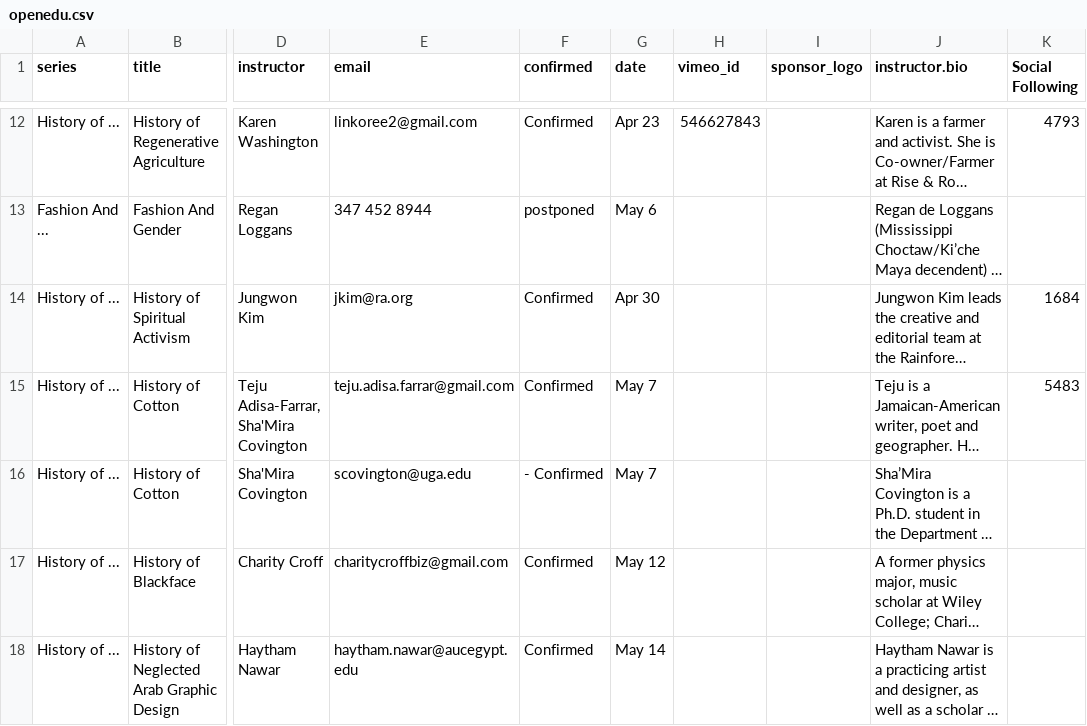
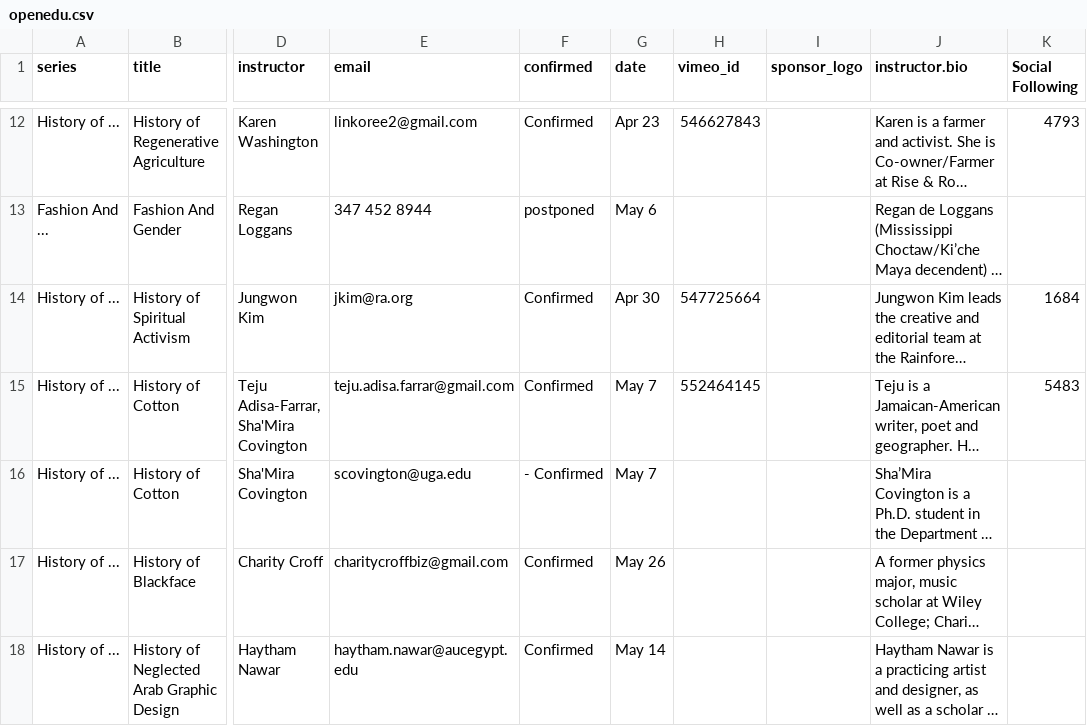
Before and after one commit to stresslimit/slowfactory.foundation, a CSV file: _data/openedu.csv, drawn as a sheet; only a part is shown, gaps mark what is left out; long unchanged cells end in …; the diff covers the shown part only; the diff names each change by its address in the sheet, - before the commit and + after, or states it on an @@ line.

```diff
--- a/_data/openedu.csv
+++ b/_data/openedu.csv
-H14 (vimeo_id): (empty)
+H14 (vimeo_id): 547725664
-H15 (vimeo_id): (empty)
+H15 (vimeo_id): 552464145
-G17 (date): May 12
+G17 (date): May 26
```
Also changed, not shown: 1 added row and 5 edited cells elsewhere in this file, 18 other files.
